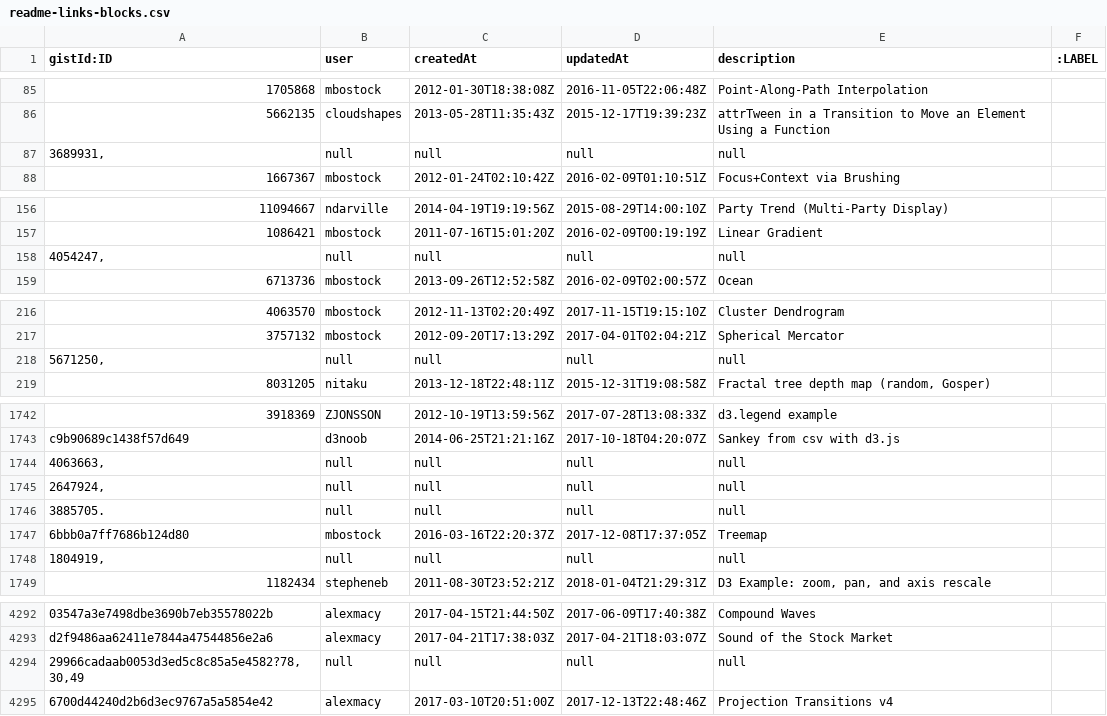
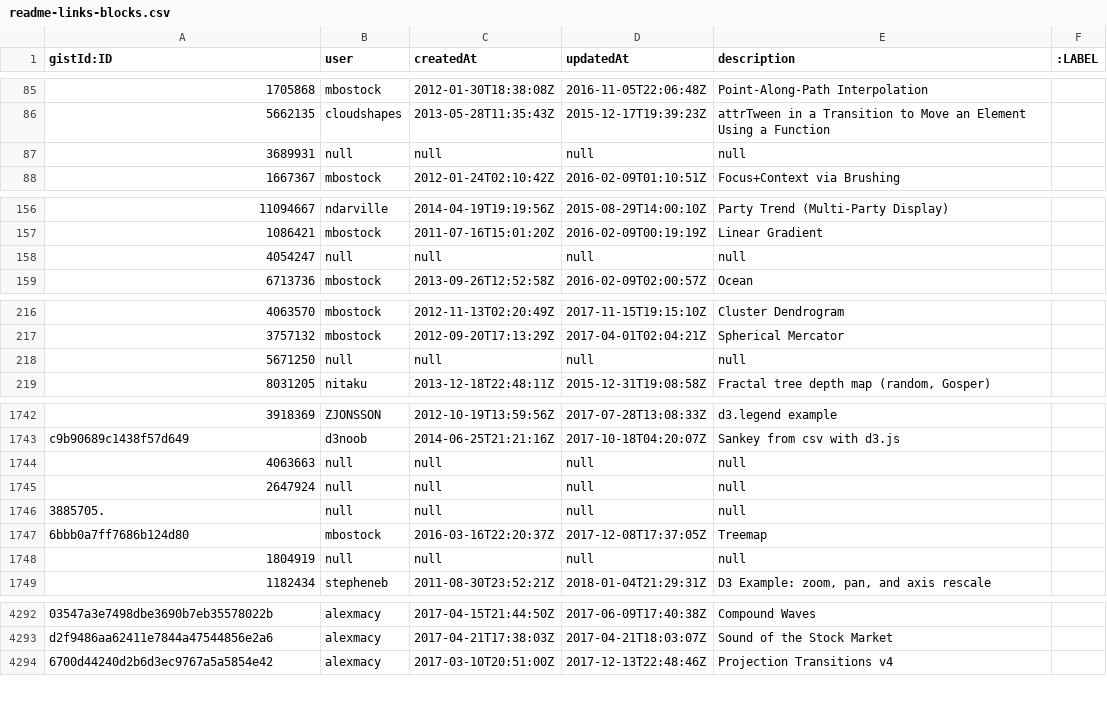
Before and after one commit to micahstubbs/blockbuilder-graph-search-index, a CSV file: data/csv-graphs-for-neo4j/readme-links-blocks.csv, drawn as a sheet; only a part is shown, gaps mark what is left out; the diff covers the shown part only; the diff names each change by its address in the sheet, - before the commit and + after, or states it on an @@ line.

Commit message:
manually repair graph data, fix line breaks

```diff
--- a/data/csv-graphs-for-neo4j/readme-links-blocks.csv
+++ b/data/csv-graphs-for-neo4j/readme-links-blocks.csv
-A87 (gistId:ID): 3689931,
+A87 (gistId:ID): 3689931
-A158 (gistId:ID): 4054247,
+A158 (gistId:ID): 4054247
-A218 (gistId:ID): 5671250,
+A218 (gistId:ID): 5671250
-A1744 (gistId:ID): 4063663,
+A1744 (gistId:ID): 4063663
-A1745 (gistId:ID): 2647924,
+A1745 (gistId:ID): 2647924
-A1748 (gistId:ID): 1804919,
+A1748 (gistId:ID): 1804919
-row 4294: 29966cadaab0053d3ed5c8c85a5e4582?78,30,49 | null | null | null | null
```
Also changed, not shown: 5 edited cells elsewhere in this file, data/csv-graphs-for-neo4j/readme-links-relationships.csv.
